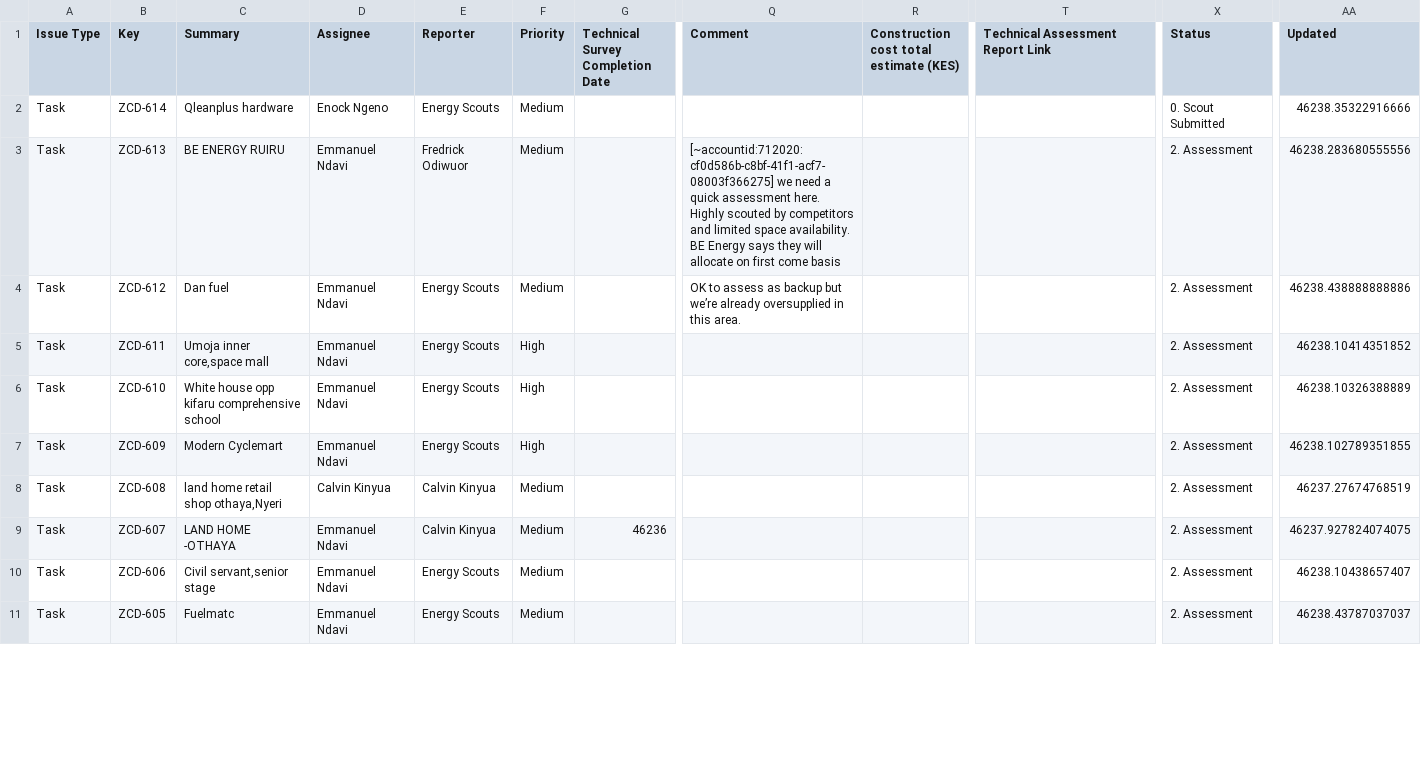
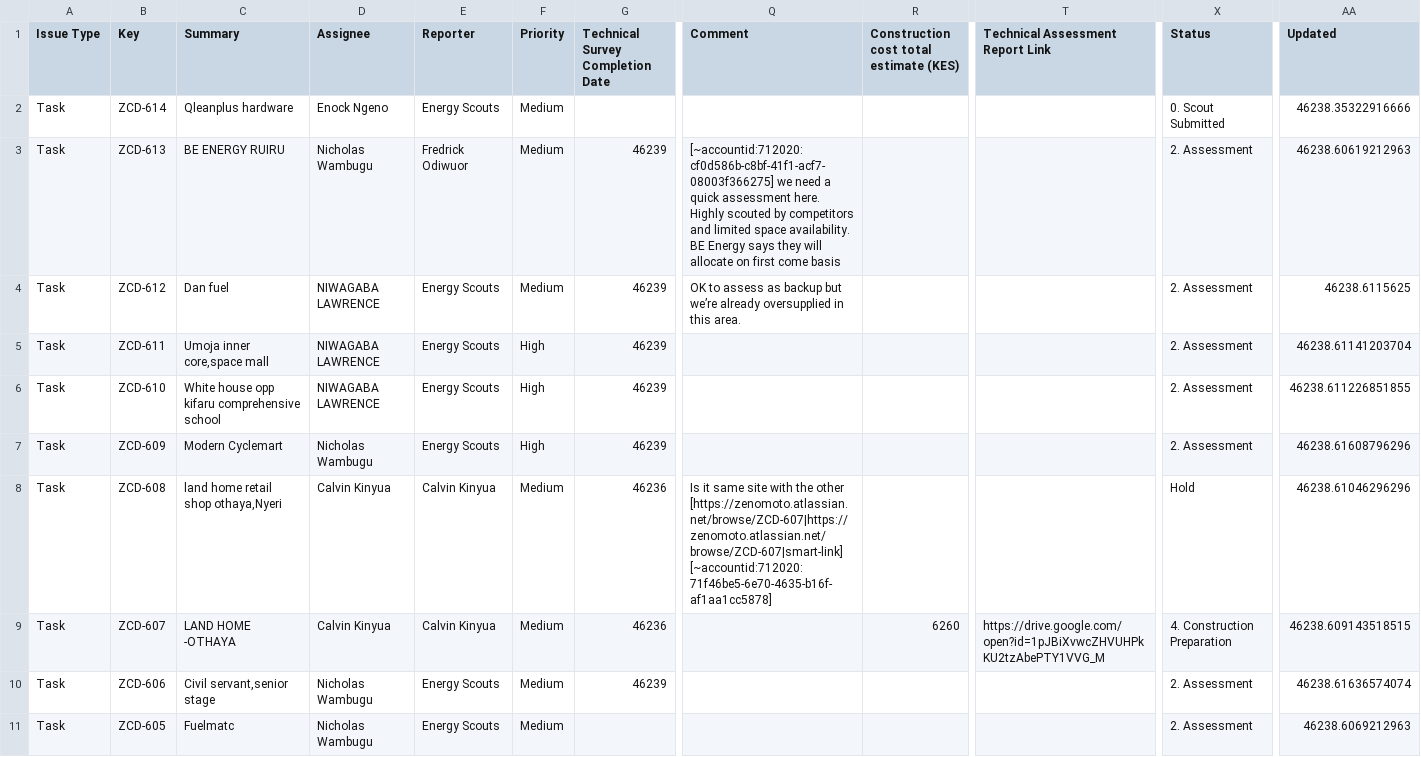
Before and after one commit to keithkinuthiakamauzeno/Network-Overview-Dashboard, a CSV file: data/pipeline.csv, drawn as a sheet; only a part is shown, gaps mark what is left out; the diff covers the shown part only; the diff names each change by its address in the sheet, - before the commit and + after, or states it on an @@ line.

```diff
--- a/data/pipeline.csv
+++ b/data/pipeline.csv
-D3 (Assignee): Emmanuel Ndavi
+D3 (Assignee): Nicholas Wambugu
-G3:G7 (Technical Survey Completion Date): (empty)
+G3:G7 (Technical Survey Completion Date): 46239
-AA3 (Updated): 46238.283680555556
+AA3 (Updated): 46238.60619212963
-D4:D6 (Assignee): Emmanuel Ndavi
+D4:D6 (Assignee): NIWAGABA LAWRENCE
-AA4 (Updated): 46238.438888888886
+AA4 (Updated): 46238.6115625
-AA5 (Updated): 46238.10414351852
+AA5 (Updated): 46238.61141203704
-AA6 (Updated): 46238.10326388889
+AA6 (Updated): 46238.611226851855
-D7 (Assignee): Emmanuel Ndavi
+D7 (Assignee): Nicholas Wambugu
-AA7 (Updated): 46238.102789351855
+AA7 (Updated): 46238.61608796296
-G8 (Technical Survey Completion Date): (empty)
+G8 (Technical Survey Completion Date): 46236
-Q8 (Comment): (empty)
+Q8 (Comment): Is it same site with the other [https://zenomoto.atlassian.net/browse/ZCD-607|https://zenomoto.atlassian.net/browse/ZCD-607|smart-link] [~accountid:712020:71f46be5-6e70-4635-b16f-af1aa1cc5878]
-X8 (Status): 2. Assessment
+X8 (Status): Hold
-AA8 (Updated): 46237.27674768519
+AA8 (Updated): 46238.61046296296
-D9 (Assignee): Emmanuel Ndavi
+D9 (Assignee): Calvin Kinyua
-R9: (empty)
+R9: 6260
-T9 (Technical Assessment Report Link): (empty)
+T9 (Technical Assessment Report Link): https://drive.google.com/open?id=1pJBiXvwcZHVUHPkKU2tzAbePTY1VVG_M
-X9 (Status): 2. Assessment
+X9 (Status): 4. Construction Preparation
-AA9 (Updated): 46237.927824074075
+AA9 (Updated): 46238.609143518515
-D10:D11 (Assignee): Emmanuel Ndavi
+D10:D11 (Assignee): Nicholas Wambugu
-G10 (Technical Survey Completion Date): (empty)
+G10 (Technical Survey Completion Date): 46239
-AA10 (Updated): 46238.10438657407
+AA10 (Updated): 46238.61636574074
-AA11 (Updated): 46238.43787037037
+AA11 (Updated): 46238.6069212963
```
Also changed, not shown: 117 edited cells elsewhere in this file.
